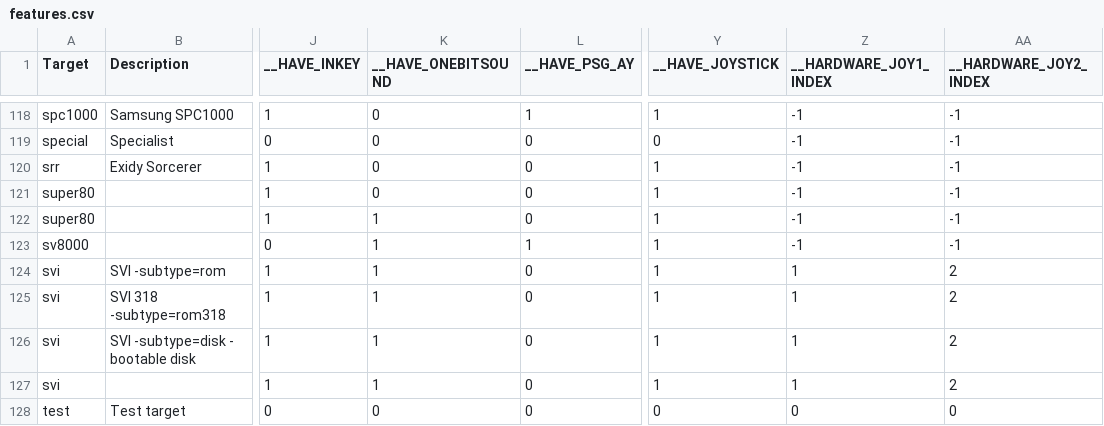
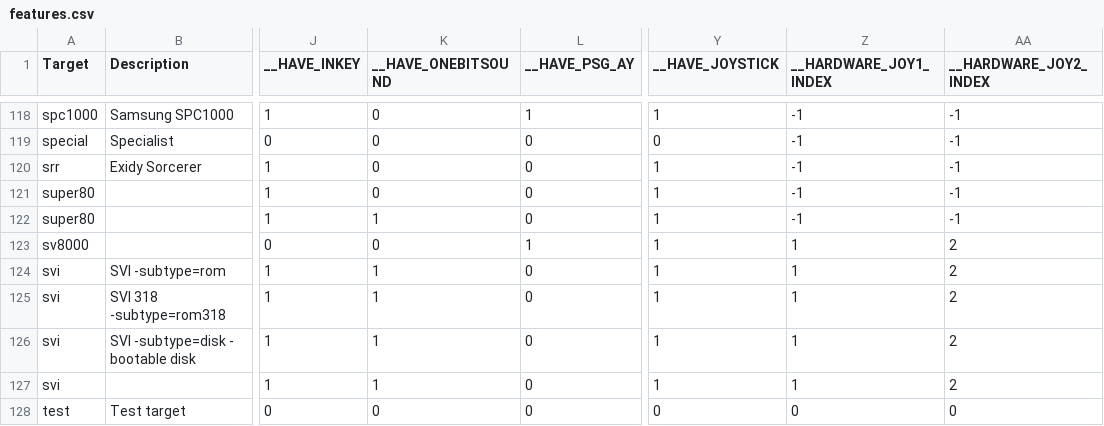
Before and after one commit to z88dk/z88dk, a CSV file: doc/features/features.csv, drawn as a sheet; only a part is shown, gaps mark what is left out; the diff names each change by its address in the sheet, - before the commit and + after, or states it on an @@ line.

```diff
--- a/doc/features/features.csv
+++ b/doc/features/features.csv
-K123 (__HAVE_ONEBITSOUND): 1
+K123 (__HAVE_ONEBITSOUND): 0
-Z123 (__HARDWARE_JOY1_INDEX): -1
+Z123 (__HARDWARE_JOY1_INDEX): 1
-AA123 (__HARDWARE_JOY2_INDEX): -1
+AA123 (__HARDWARE_JOY2_INDEX): 2
```
Also changed, not shown: 1 other file.
